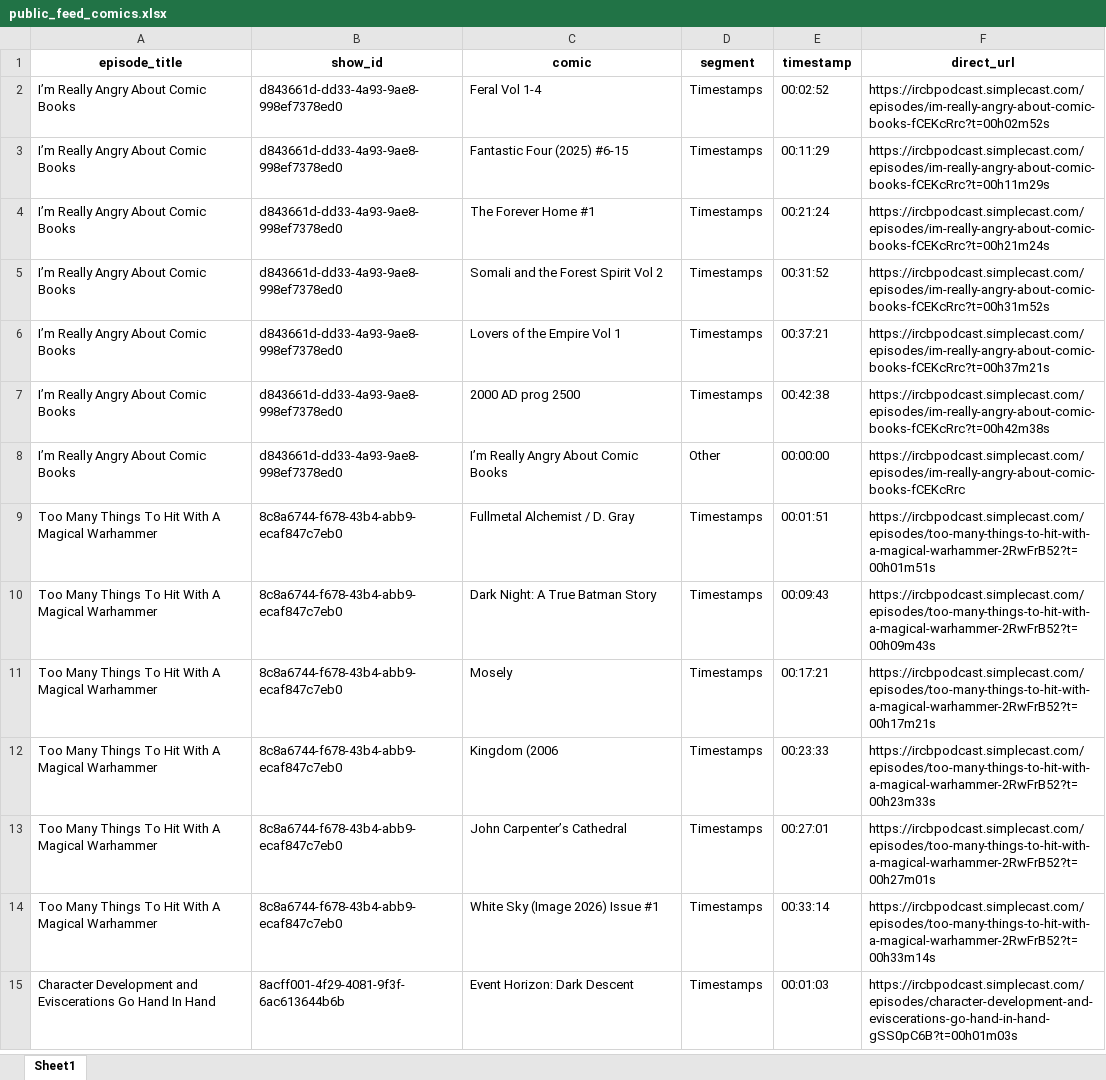
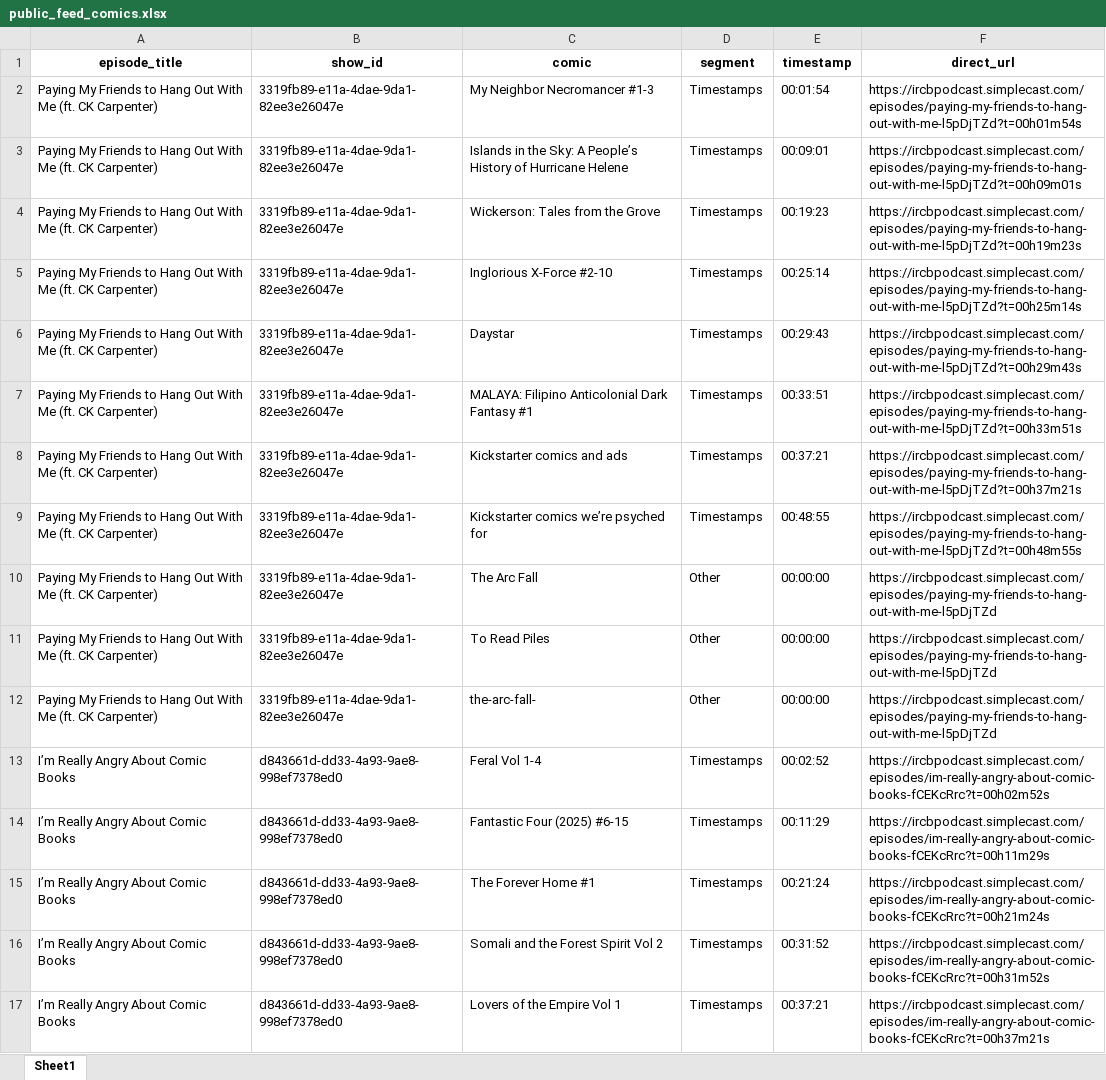
Before and after one commit to sshugars/ircb, an Excel workbook: tables/public_feed_comics.xlsx, sheet Sheet1, drawn as a sheet; only a part is shown; the shorter side is filled out with more unchanged rows; values as stored, in another font and other column widths than the file's, no borders; the diff names each change by its address in the sheet, - before the commit and + after, or states it on an @@ line.

```diff
--- a/tables/public_feed_comics.xlsx (sheet Sheet1)
+++ b/tables/public_feed_comics.xlsx (sheet Sheet1)
+row 2: Paying My Friends to Hang Out With Me (ft. CK Carpenter) | 3319fb89-e11a-4dae-9da1-82ee3e26047e | My Neighbor Necromancer #1-3 | Timestamps | 00:01:54 | https://ircbpodcast.simplecast.com/episodes/paying-my-friends-to-hang-out-with-me-l5pDjTZd?t=00h01m54s
+row 3: Paying My Friends to Hang Out With Me (ft. CK Carpenter) | 3319fb89-e11a-4dae-9da1-82ee3e26047e | Islands in the Sky: A People’s History of Hurricane Helene | Timestamps | 00:09:01 | https://ircbpodcast.simplecast.com/episodes/paying-my-friends-to-hang-out-with-me-l5pDjTZd?t=00h09m01s
+row 4: Paying My Friends to Hang Out With Me (ft. CK Carpenter) | 3319fb89-e11a-4dae-9da1-82ee3e26047e | Wickerson: Tales from the Grove | Timestamps | 00:19:23 | https://ircbpodcast.simplecast.com/episodes/paying-my-friends-to-hang-out-with-me-l5pDjTZd?t=00h19m23s
+row 5: Paying My Friends to Hang Out With Me (ft. CK Carpenter) | 3319fb89-e11a-4dae-9da1-82ee3e26047e | Inglorious X-Force #2-10 | Timestamps | 00:25:14 | https://ircbpodcast.simplecast.com/episodes/paying-my-friends-to-hang-out-with-me-l5pDjTZd?t=00h25m14s
+row 6: Paying My Friends to Hang Out With Me (ft. CK Carpenter) | 3319fb89-e11a-4dae-9da1-82ee3e26047e | Daystar | Timestamps | 00:29:43 | https://ircbpodcast.simplecast.com/episodes/paying-my-friends-to-hang-out-with-me-l5pDjTZd?t=00h29m43s
+row 7: Paying My Friends to Hang Out With Me (ft. CK Carpenter) | 3319fb89-e11a-4dae-9da1-82ee3e26047e | MALAYA: Filipino Anticolonial Dark Fantasy #1 | Timestamps | 00:33:51 | https://ircbpodcast.simplecast.com/episodes/paying-my-friends-to-hang-out-with-me-l5pDjTZd?t=00h33m51s
+row 8: Paying My Friends to Hang Out With Me (ft. CK Carpenter) | 3319fb89-e11a-4dae-9da1-82ee3e26047e | Kickstarter comics and ads | Timestamps | 00:37:21 | https://ircbpodcast.simplecast.com/episodes/paying-my-friends-to-hang-out-with-me-l5pDjTZd?t=00h37m21s
+row 9: Paying My Friends to Hang Out With Me (ft. CK Carpenter) | 3319fb89-e11a-4dae-9da1-82ee3e26047e | Kickstarter comics we’re psyched for | Timestamps | 00:48:55 | https://ircbpodcast.simplecast.com/episodes/paying-my-friends-to-hang-out-with-me-l5pDjTZd?t=00h48m55s
+row 10: Paying My Friends to Hang Out With Me (ft. CK Carpenter) | 3319fb89-e11a-4dae-9da1-82ee3e26047e | The Arc Fall | Other | 00:00:00 | https://ircbpodcast.simplecast.com/episodes/paying-my-friends-to-hang-out-with-me-l5pDjTZd
+row 11: Paying My Friends to Hang Out With Me (ft. CK Carpenter) | 3319fb89-e11a-4dae-9da1-82ee3e26047e | To Read Piles | Other | 00:00:00 | https://ircbpodcast.simplecast.com/episodes/paying-my-friends-to-hang-out-with-me-l5pDjTZd
+row 12: Paying My Friends to Hang Out With Me (ft. CK Carpenter) | 3319fb89-e11a-4dae-9da1-82ee3e26047e | the-arc-fall- | Other | 00:00:00 | https://ircbpodcast.simplecast.com/episodes/paying-my-friends-to-hang-out-with-me-l5pDjTZd
```
Also changed, not shown: tables/all_episodes.xlsx, 1 other file.
